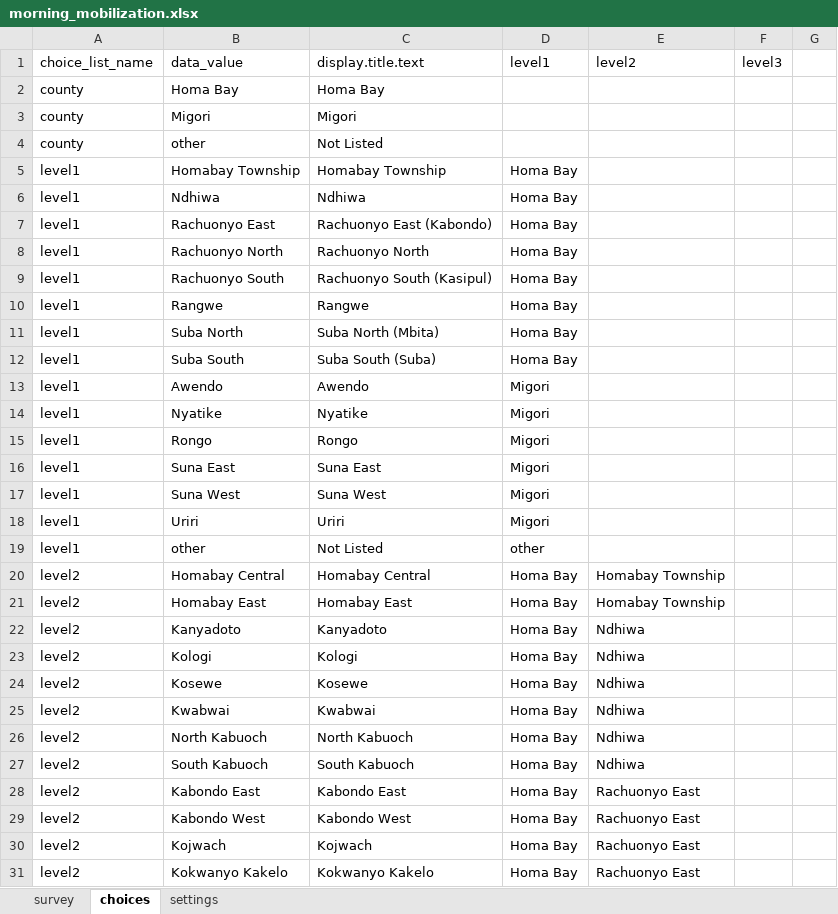
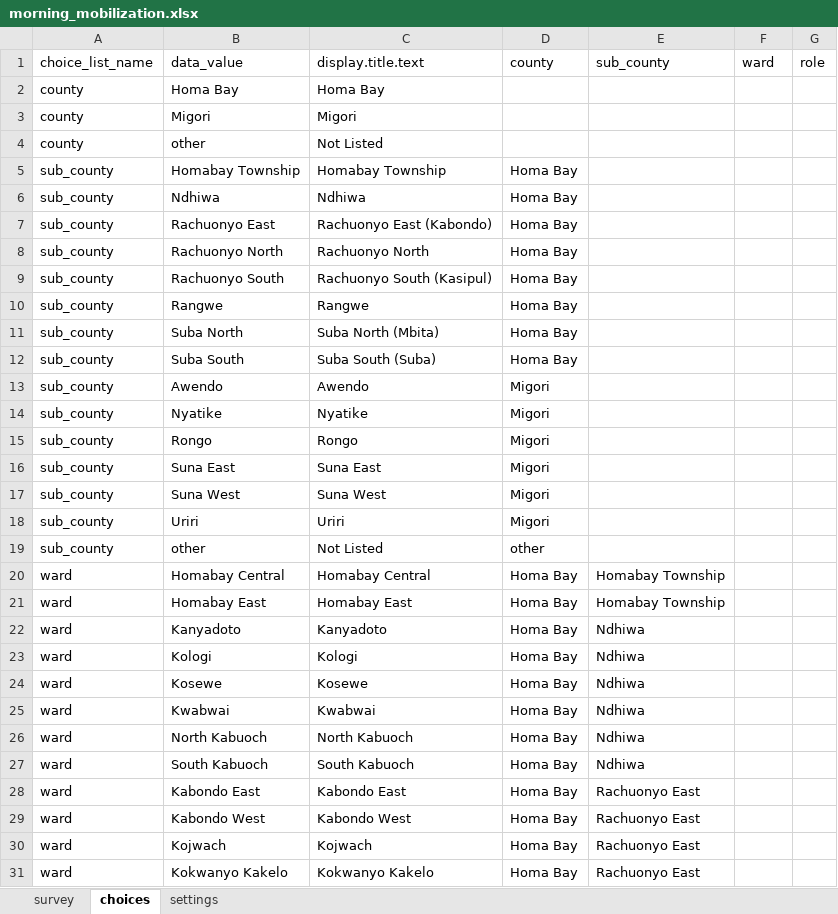
Before and after one commit to IntelliSOFT-Consulting/pmi-kinga-malaria-data-collection-forms, an Excel workbook: morning_mobilization.xlsx, sheet choices, drawn as a sheet; only a part is shown; values as stored, in another font and other column widths than the file's, no borders; the diff covers the shown part only; the diff names each change by its address in the sheet, - before the commit and + after, or states it on an @@ line.

Commit message:
Add files via upload

```diff
--- a/morning_mobilization.xlsx (sheet choices)
+++ b/morning_mobilization.xlsx (sheet choices)
-D1: level1
+D1: county
-E1: level2
+E1: sub_county
-F1: level3
+F1: ward
-G1: (empty)
+G1: role
-A5:A19 (choice_list_name): level1
+A5:A19 (choice_list_name): sub_county
-A20:A31 (choice_list_name): level2
+A20:A31 (choice_list_name): ward
```
Also changed, not shown: 137 edited cells elsewhere in this sheet, sheet survey, formulas that keep their value.
